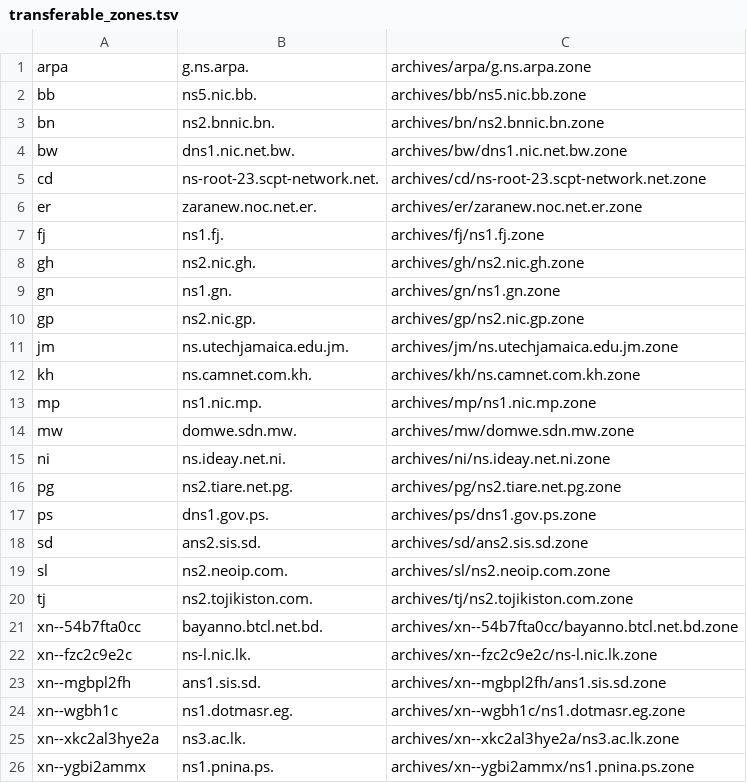
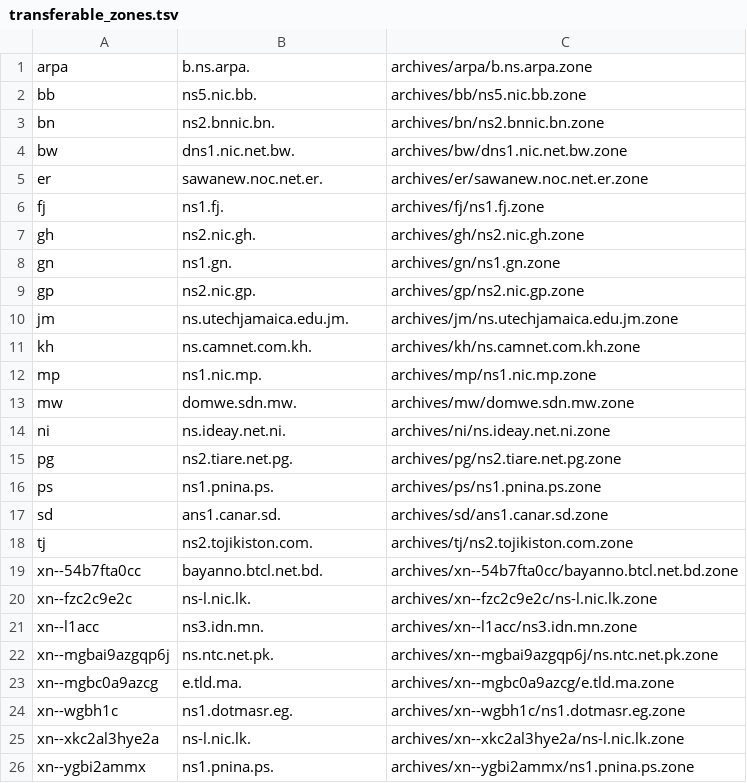
Before and after one commit to flotwig/TLDR-2, a TSV file: transferable_zones.tsv, drawn as a sheet.

```diff
--- a/transferable_zones.tsv
+++ b/transferable_zones.tsv
@@ -1,2 +1,2 @@
-arpa	g.ns.arpa.	archives/arpa/g.ns.arpa.zone
+arpa	b.ns.arpa.	archives/arpa/b.ns.arpa.zone
 bb	ns5.nic.bb.	archives/bb/ns5.nic.bb.zone
@@ -4,4 +4,3 @@ bn	ns2.bnnic.bn.	archives/bn/ns2.bnnic.bn.zone
 bw	dns1.nic.net.bw.	archives/bw/dns1.nic.net.bw.zone
-cd	ns-root-23.scpt-network.net.	archives/cd/ns-root-23.scpt-network.net.zone
-er	zaranew.noc.net.er.	archives/er/zaranew.noc.net.er.zone
+er	sawanew.noc.net.er.	archives/er/sawanew.noc.net.er.zone
 fj	ns1.fj.	archives/fj/ns1.fj.zone
@@ -16,5 +15,4 @@ ni	ns.ideay.net.ni.	archives/ni/ns.ideay.net.ni.zone
 pg	ns2.tiare.net.pg.	archives/pg/ns2.tiare.net.pg.zone
-ps	dns1.gov.ps.	archives/ps/dns1.gov.ps.zone
-sd	ans2.sis.sd.	archives/sd/ans2.sis.sd.zone
-sl	ns2.neoip.com.	archives/sl/ns2.neoip.com.zone
+ps	ns1.pnina.ps.	archives/ps/ns1.pnina.ps.zone
+sd	ans1.canar.sd.	archives/sd/ans1.canar.sd.zone
 tj	ns2.tojikiston.com.	archives/tj/ns2.tojikiston.com.zone
@@ -22,5 +20,7 @@ xn--54b7fta0cc	bayanno.btcl.net.bd.	archives/xn--54b7fta0cc/bayanno.btcl.net.bd.
 xn--fzc2c9e2c	ns-l.nic.lk.	archives/xn--fzc2c9e2c/ns-l.nic.lk.zone
-xn--mgbpl2fh	ans1.sis.sd.	archives/xn--mgbpl2fh/ans1.sis.sd.zone
+xn--l1acc	ns3.idn.mn.	archives/xn--l1acc/ns3.idn.mn.zone
+xn--mgbai9azgqp6j	ns.ntc.net.pk.	archives/xn--mgbai9azgqp6j/ns.ntc.net.pk.zone
+xn--mgbc0a9azcg	e.tld.ma.	archives/xn--mgbc0a9azcg/e.tld.ma.zone
 xn--wgbh1c	ns1.dotmasr.eg.	archives/xn--wgbh1c/ns1.dotmasr.eg.zone
-xn--xkc2al3hye2a	ns3.ac.lk.	archives/xn--xkc2al3hye2a/ns3.ac.lk.zone
+xn--xkc2al3hye2a	ns-l.nic.lk.	archives/xn--xkc2al3hye2a/ns-l.nic.lk.zone
 xn--ygbi2ammx	ns1.pnina.ps.	archives/xn--ygbi2ammx/ns1.pnina.ps.zone
```
Also changed, not shown: 7 other files.
